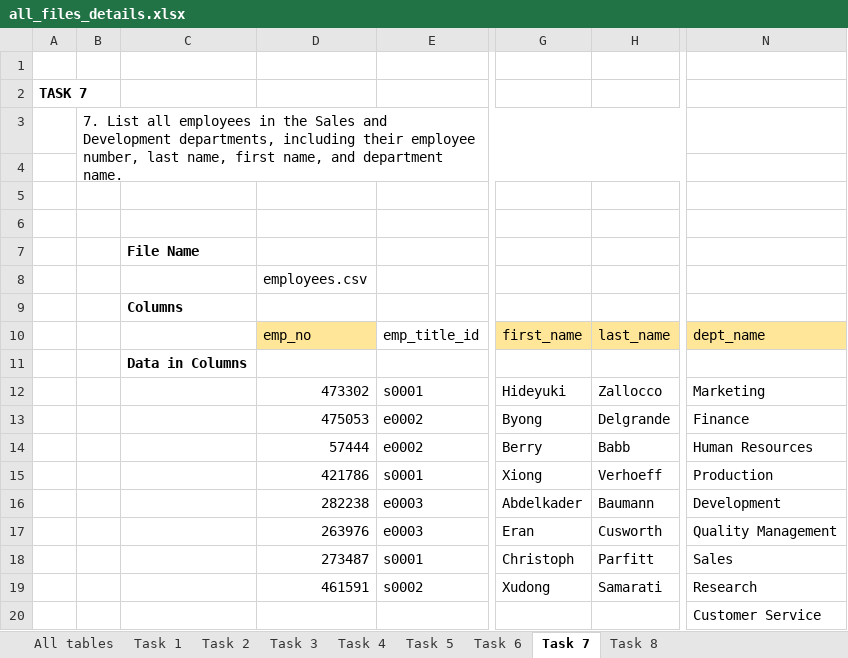
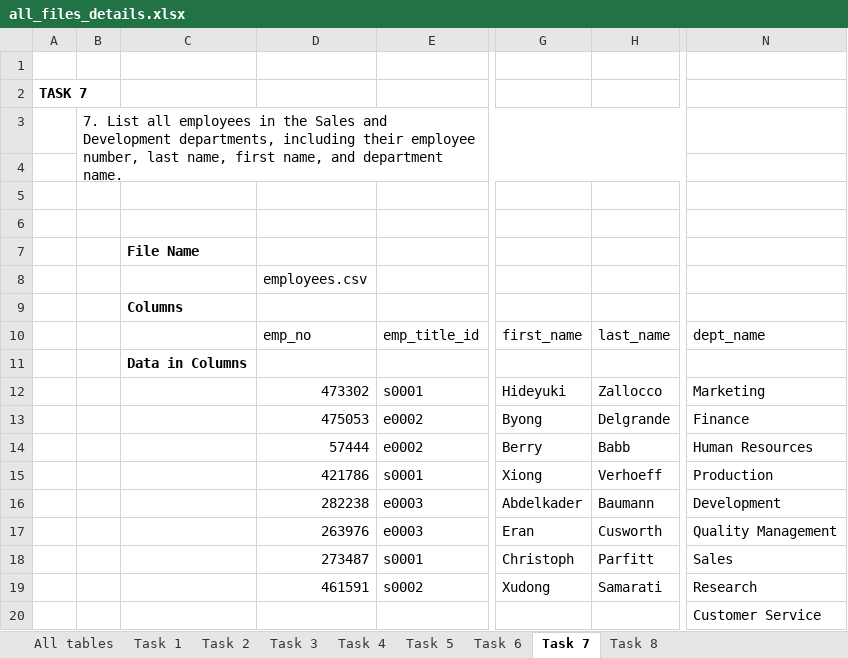
Before and after one commit to FernandoCL1991/sql-analysis, an Excel workbook: EmployeeSQL/all_files_details.xlsx, sheet Task 7, drawn as a sheet; only a part is shown, gaps mark what is left out; values as stored, in another font and other column widths than the file's, no borders; the diff names each change by its address in the sheet, - before the commit and + after, or states it on an @@ line.

```diff
--- a/EmployeeSQL/all_files_details.xlsx (sheet Task 7)
+++ b/EmployeeSQL/all_files_details.xlsx (sheet Task 7)
-D10 fill: #FFE699
+D10 fill: none
-G10:H10 fill: #FFE699
+G10:H10 fill: none
-N10 fill: #FFE699
+N10 fill: none
```
Also changed, not shown: sheet Task 1, sheet Task 6, sheet Task 8, sheet Task 4, sheet Task 3, sheet Task 2, 2 more sheets, 3 other files.
